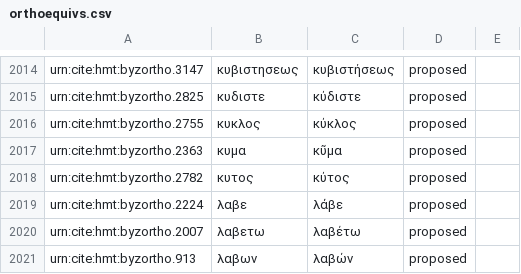
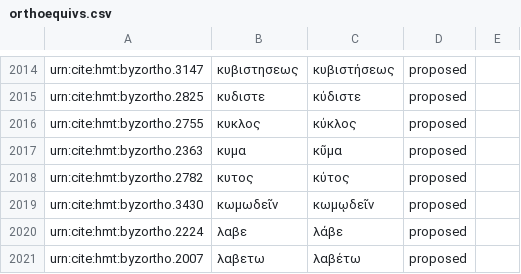
Before and after one commit to homermultitext/byzortho, a CSV file: orthoequivs.csv, drawn as a sheet; only a part is shown, gaps mark what is left out; the shorter side is filled out with more unchanged rows; the diff names each change by its address in the sheet, - before the commit and + after, or states it on an @@ line.

Commit message:
Update orthoequivs.csv

```diff
--- a/orthoequivs.csv
+++ b/orthoequivs.csv
+row 2019: urn:cite:hmt:byzortho.3430 | κωμωδεῖν | κωμῳδεῖν | proposed
```
